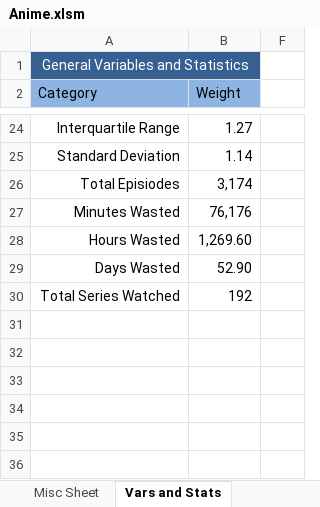
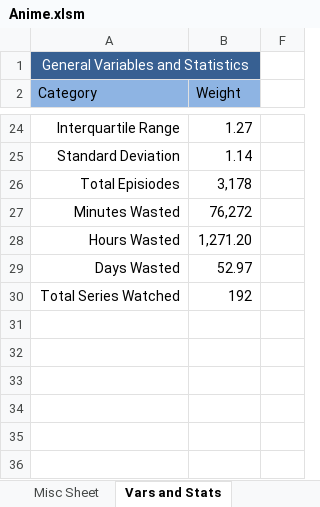
Before and after one commit to Tsukinara/AnimeTracker, an Excel workbook: Anime.xlsm, sheet Vars and Stats, drawn as a sheet; only a part is shown, gaps mark what is left out; values as stored, in another font and other column widths than the file's, no borders; charts and pictures and table styles not drawn; the diff names each change by its address in the sheet, - before the commit and + after, or states it on an @@ line.

```diff
--- a/Anime.xlsm (sheet Vars and Stats)
+++ b/Anime.xlsm (sheet Vars and Stats)
-B26 (Weight): 3,174
+B26 (Weight): 3,178
-B27 (Weight): 76,176
+B27 (Weight): 76,272
-B28 (Weight): 1,269.60
+B28 (Weight): 1,271.20
-B29 (Weight): 52.90
+B29 (Weight): 52.97
```
Also changed, not shown: sheet Main Page, formulas that keep their value, charts or pictures.
